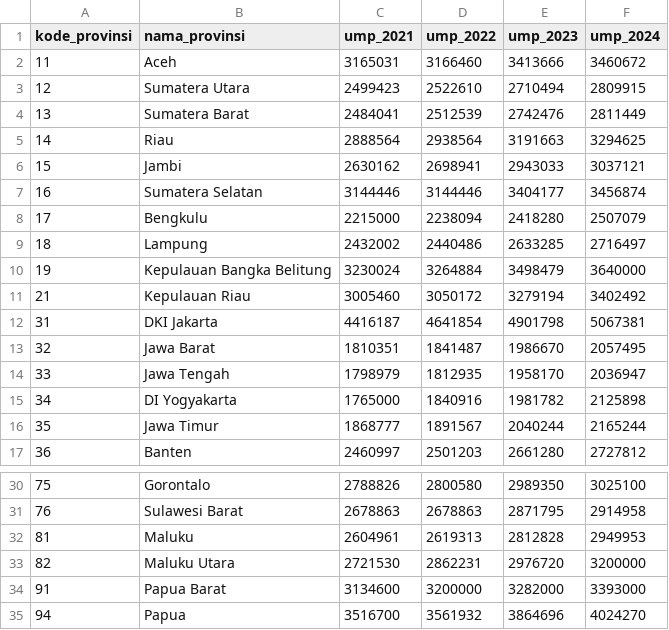
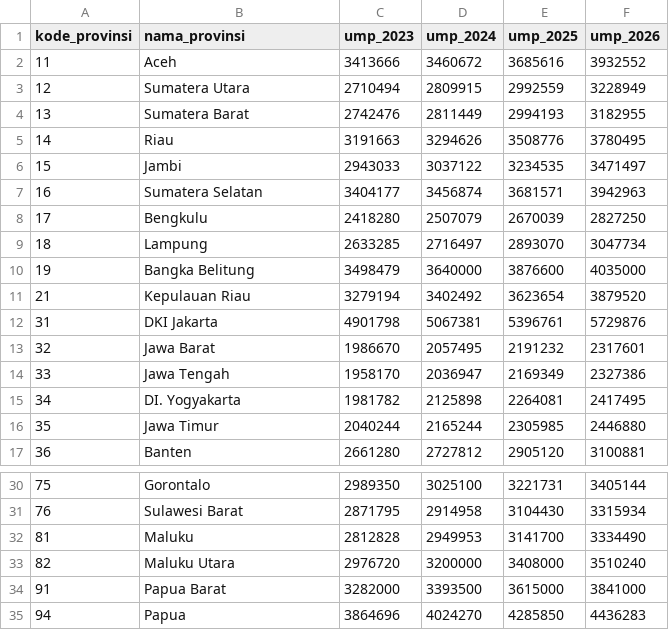
Before and after one commit to erenorren/siakad-data-warehouse, a CSV file: data/ump_provinsi_bps.csv, drawn as a sheet; only a part is shown, gaps mark what is left out; removed rows and columns are numbered as before the commit, all else as after; the diff names each change by its address in the sheet, - before the commit and + after, or states it on an @@ line.

Commit message:
ump 2023-2026

```diff
--- a/data/ump_provinsi_bps.csv
+++ b/data/ump_provinsi_bps.csv
-column C (ump_2021), rows 2-17: 3165031 | 2499423 | 2484041 | 2888564 | 2630162 | 3144446 | 2215000 | 2432002 | 3230024 | 3005460 | 4416187 | 1810351 | 1798979 | 1765000 | 1868777 | 2460997; rows 30-35: 2788826 | 2678863 | 2604961 | 2721530 | 3134600 | 3516700
-column D (ump_2022), rows 2-17: 3166460 | 2522610 | 2512539 | 2938564 | 2698941 | 3144446 | 2238094 | 2440486 | 3264884 | 3050172 | 4641854 | 1841487 | 1812935 | 1840916 | 1891567 | 2501203; rows 30-35: 2800580 | 2678863 | 2619313 | 2862231 | 3200000 | 3561932
+column E (ump_2025), rows 2-17: 3685616 | 2992559 | 2994193 | 3508776 | 3234535 | 3681571 | 2670039 | 2893070 | 3876600 | 3623654 | 5396761 | 2191232 | 2169349 | 2264081 | 2305985 | 2905120; rows 30-35: 3221731 | 3104430 | 3141700 | 3408000 | 3615000 | 4285850
+column F (ump_2026), rows 2-17: 3932552 | 3228949 | 3182955 | 3780495 | 3471497 | 3942963 | 2827250 | 3047734 | 4035000 | 3879520 | 5729876 | 2317601 | 2327386 | 2417495 | 2446880 | 3100881; rows 30-35: 3405144 | 3315934 | 3334490 | 3510240 | 3841000 | 4436283
-D5 (ump_2024): 3294625
+D5 (ump_2024): 3294626
-D6 (ump_2024): 3037121
+D6 (ump_2024): 3037122
-B10 (nama_provinsi): Kepulauan Bangka Belitung
+B10 (nama_provinsi): Bangka Belitung
-B15 (nama_provinsi): DI Yogyakarta
+B15 (nama_provinsi): DI. Yogyakarta
-D34 (ump_2024): 3393000
+D34 (ump_2024): 3393500
```
